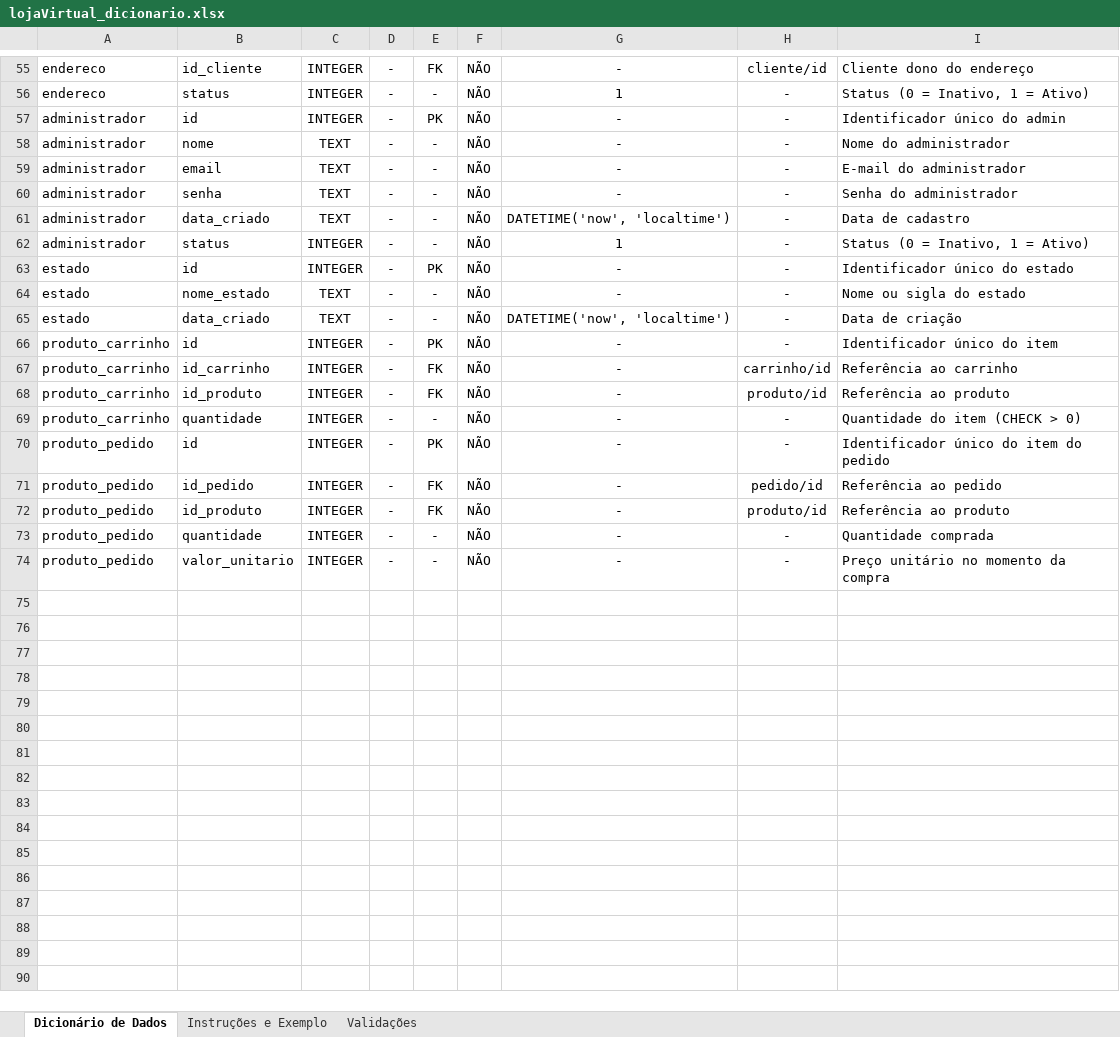
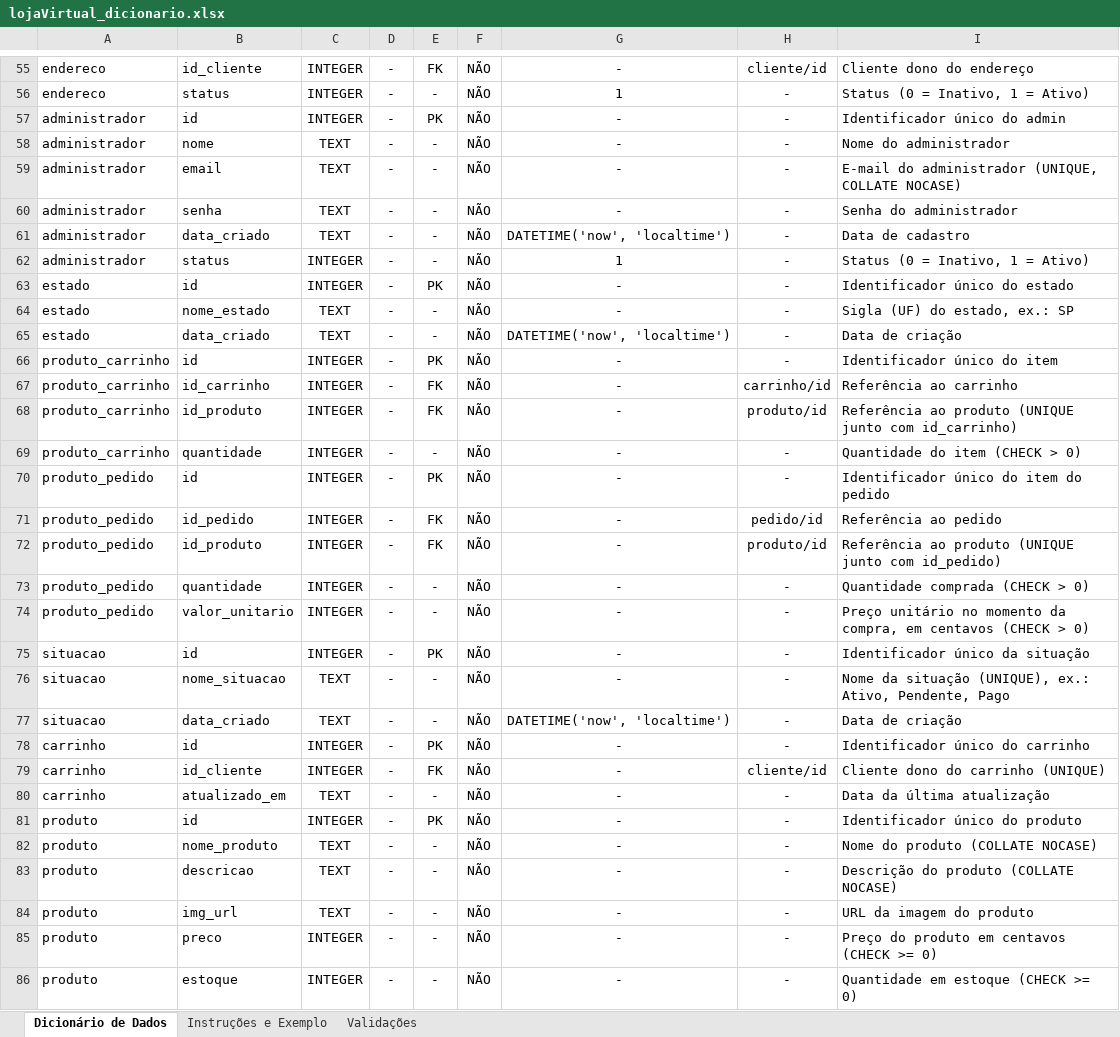
Before and after one commit to KaahRomao/loja-virtual, an Excel workbook: documentos/lojaVirtual_dicionario.xlsx, sheet Dicionário de Dados, drawn as a sheet; only a part is shown, gaps mark what is left out; values as stored, in another font and other column widths than the file's, no borders; the diff covers the shown part only; the diff names each change by its address in the sheet, - before the commit and + after, or states it on an @@ line.

Commit message:
modelos bd prontos e dicionario att

```diff
--- a/documentos/lojaVirtual_dicionario.xlsx (sheet Dicionário de Dados)
+++ b/documentos/lojaVirtual_dicionario.xlsx (sheet Dicionário de Dados)
-I59: E-mail do administrador
+I59: E-mail do administrador (UNIQUE, COLLATE NOCASE)
-I64: Nome ou sigla do estado
+I64: Sigla (UF) do estado, ex.: SP
-I68: Referência ao produto
+I68: Referência ao produto (UNIQUE junto com id_carrinho)
-I72: Referência ao produto
+I72: Referência ao produto (UNIQUE junto com id_pedido)
-I73: Quantidade comprada
+I73: Quantidade comprada (CHECK > 0)
-I74: …momento da compra
+I74: …momento da compra, em centavos (CHECK > 0)
+row 75: situacao | id | INTEGER | - | PK | NÃO | - | - | Identificador único da situação
+row 76: situacao | nome_situacao | TEXT | - | - | NÃO | - | - | Nome da situação (UNIQUE), ex.: Ativo, Pendente, Pago
+row 77: situacao | data_criado | TEXT | - | - | NÃO | DATETIME('now', 'localtime') | - | Data de criação
+row 78: carrinho | id | INTEGER | - | PK | NÃO | - | - | Identificador único do carrinho
+row 79: carrinho | id_cliente | INTEGER | - | FK | NÃO | - | cliente/id | Cliente dono do carrinho (UNIQUE)
+row 80: carrinho | atualizado_em | TEXT | - | - | NÃO | - | - | Data da última atualização
+row 81: produto | id | INTEGER | - | PK | NÃO | - | - | Identificador único do produto
+row 82: produto | nome_produto | TEXT | - | - | NÃO | - | - | Nome do produto (COLLATE NOCASE)
+row 83: produto | descricao | TEXT | - | - | NÃO | - | - | Descrição do produto (COLLATE NOCASE)
+row 84: produto | img_url | TEXT | - | - | NÃO | - | - | URL da imagem do produto
+row 85: produto | preco | INTEGER | - | - | NÃO | - | - | Preço do produto em centavos (CHECK >= 0)
+row 86: produto | estoque | INTEGER | - | - | NÃO | - | - | Quantidade em estoque (CHECK >= 0)
```
Also changed, not shown: 3 added rows and 30 edited cells elsewhere in this sheet, 4 other files.
